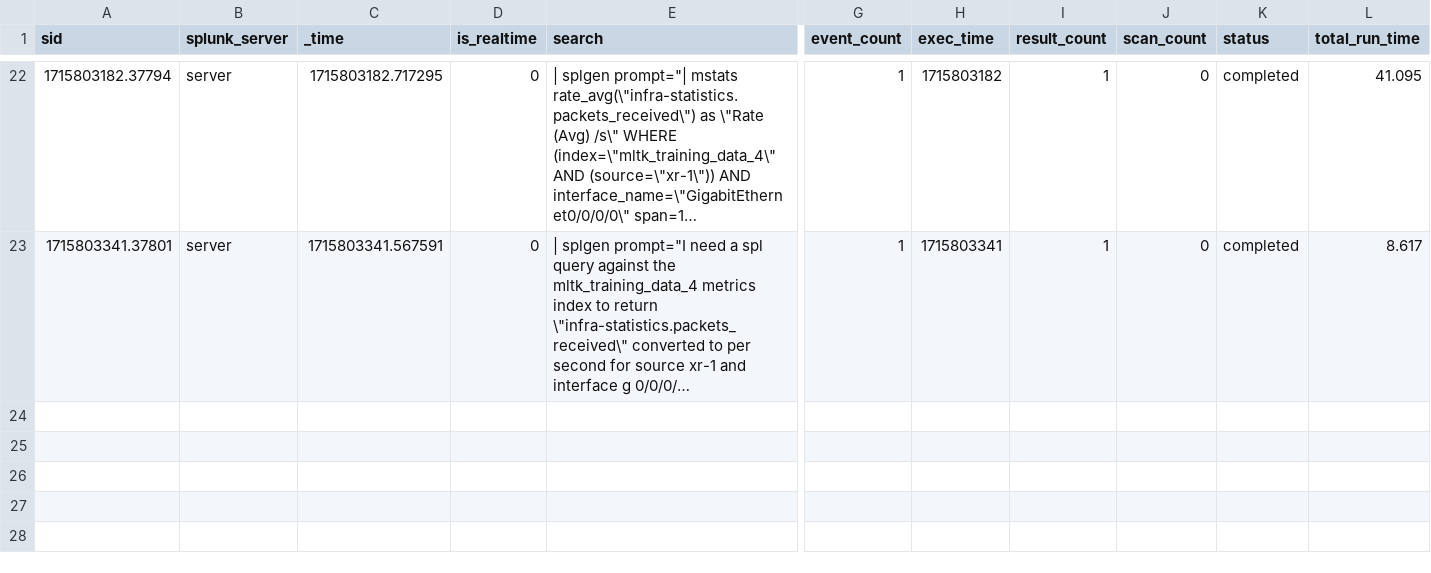
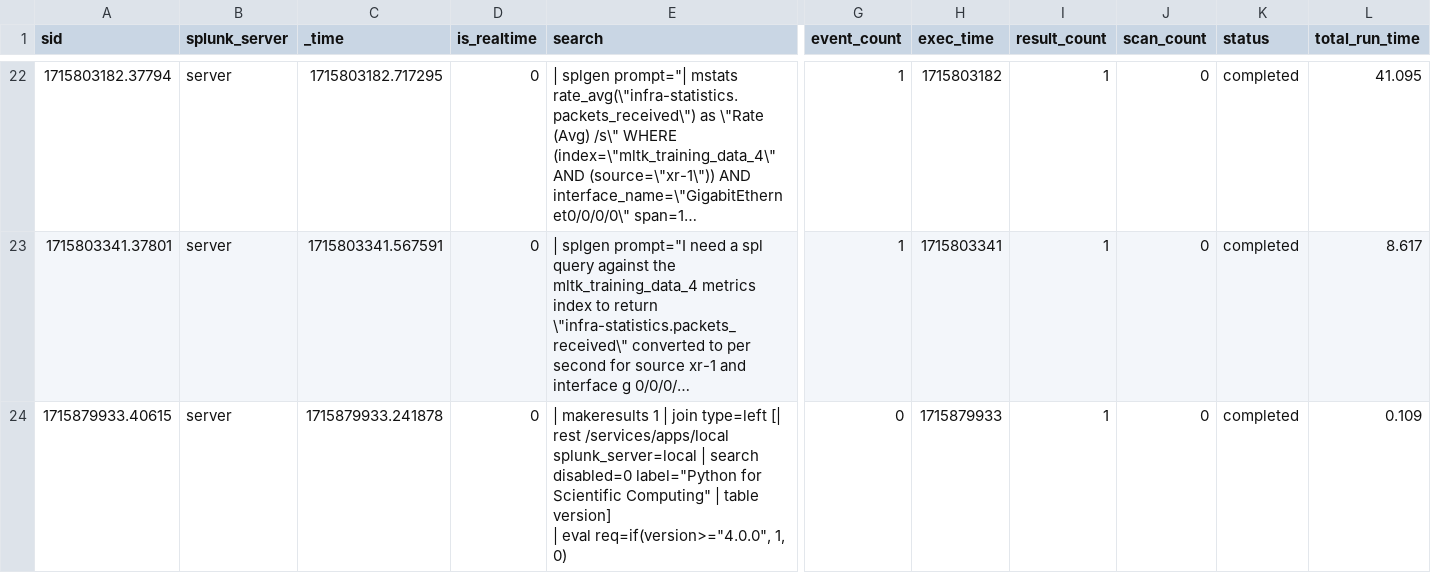
Before and after one commit to scottalake/ios-xrd-for-dcloud, a CSV file: etc/splunk_apps_backup/splunk_admin_user_files/admin/Splunk_AI_Assistant/history/server.csv, drawn as a sheet; only a part is shown, gaps mark what is left out; long unchanged cells end in …; rows hold the shown columns only; ↵ is a line break in a cell; the diff names each change by its address in the sheet, - before the commit and + after, or states it on an @@ line.

Commit message:
test_app backup

```diff
--- a/etc/splunk_apps_backup/splunk_admin_user_files/admin/Splunk_AI_Assistant/history/server.csv
+++ b/etc/splunk_apps_backup/splunk_admin_user_files/admin/Splunk_AI_Assistant/history/server.csv
+row 24: 1715879933.40615 | server | 1715879933.241878 | 0 | | makeresults 1 | join type=left [| rest /services/apps/local splunk_server=local | search disabled=0 label="Python for Scientific Computing" | table version] ↵ | eval req=if(version>="4.0.0", 1, 0) | 0 | 1715879933 | 1 | 0 | completed | 0.109
```
Also changed, not shown: etc/splunk_apps_backup/splunk_admin_user_files/admin/Splunk_ML_Toolkit/history/server.csv, 4 other files.
